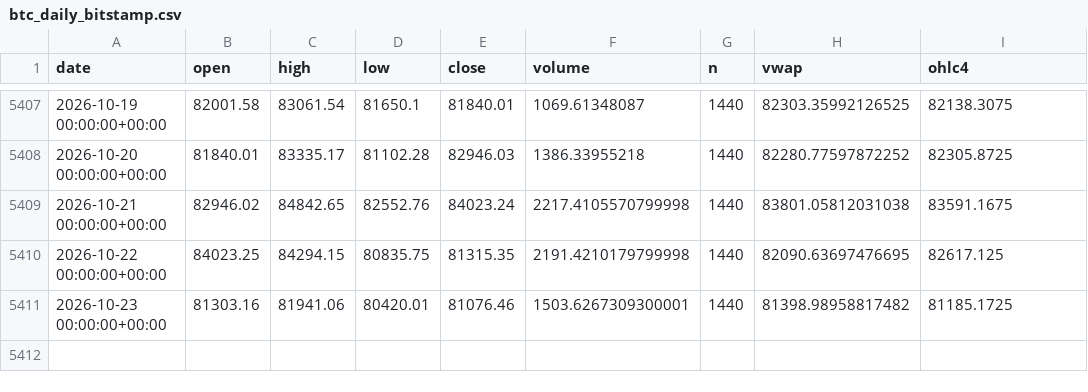
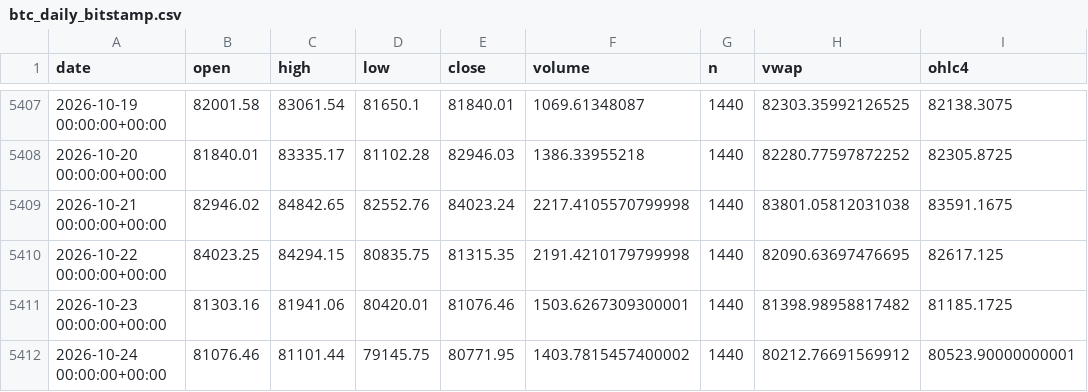
Before and after one commit to tgadelha07/btc, a CSV file: data/btc_daily_bitstamp.csv, drawn as a sheet; only a part is shown, gaps mark what is left out.

```diff
--- a/data/btc_daily_bitstamp.csv
+++ b/data/btc_daily_bitstamp.csv
@@ -5411 +5411,2 @@ date,open,high,low,close,volume,n,vwap,ohlc4
 2026-10-23 00:00:00+00:00,81303.16,81941.06,80420.01,81076.46,1503.6267309300001,1440,81398.98958817482,81185.1725
+2026-10-24 00:00:00+00:00,81076.46,81101.44,79145.75,80771.95,1403.7815457400002,1440,80212.76691569912,80523.90000000001
```
Also changed, not shown: 3 other files.
